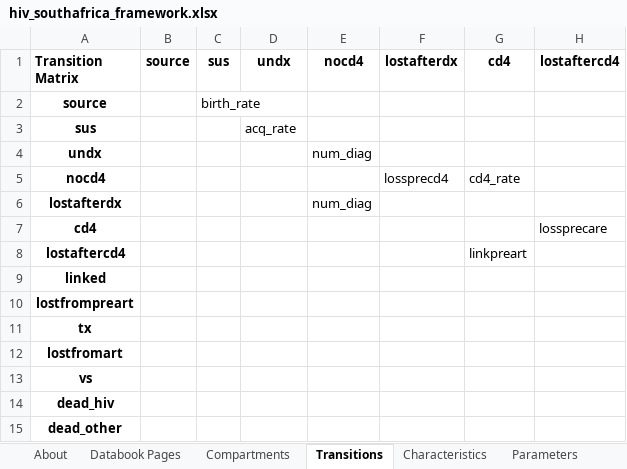
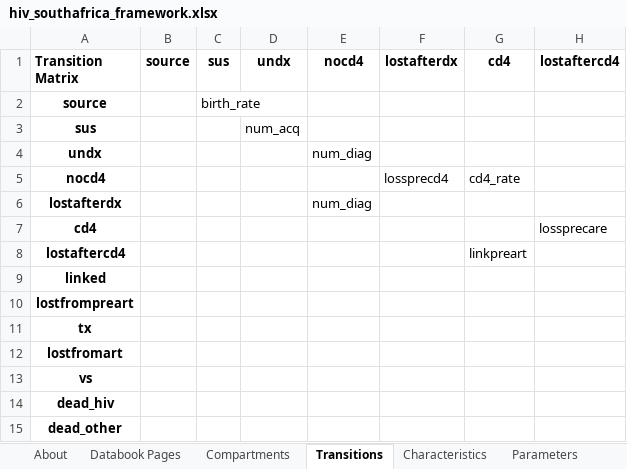
Before and after one commit to robynstuart/cascade-analyses, an Excel workbook: hiv-southafrica/hiv_southafrica_framework.xlsx, sheet Transitions, drawn as a sheet; only a part is shown; values as stored, in another font and other column widths than the file's, no borders; conditional formats not drawn; the diff names each change by its address in the sheet, - before the commit and + after, or states it on an @@ line.

```diff
--- a/hiv-southafrica/hiv_southafrica_framework.xlsx (sheet Transitions)
+++ b/hiv-southafrica/hiv_southafrica_framework.xlsx (sheet Transitions)
-D3 (undx): acq_rate
+D3 (undx): num_acq
```
Also changed, not shown: sheet Parameters, formulas that keep their value, 5 other files.
